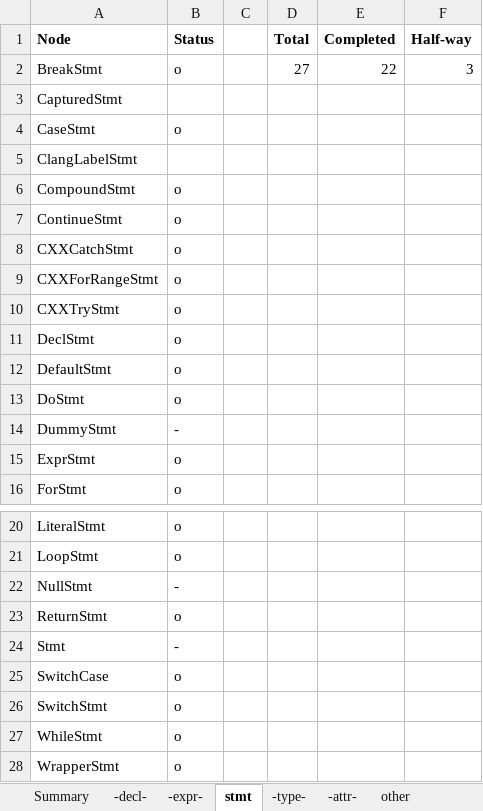
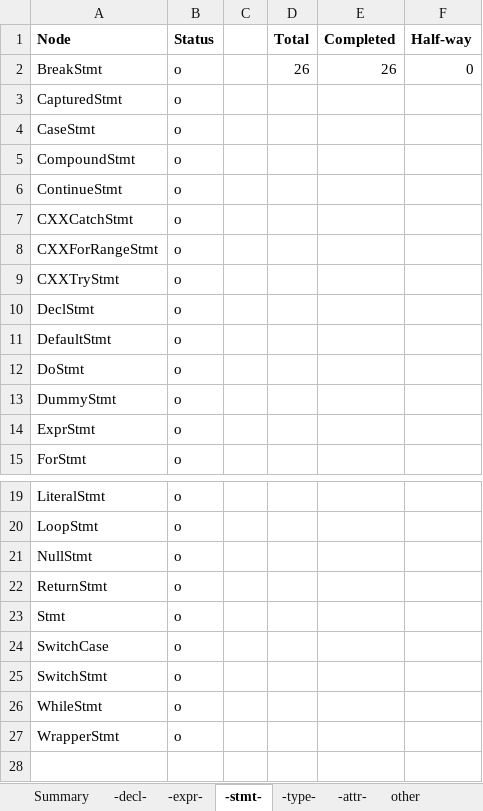
Before and after one commit to specs-feup/clava, an Excel workbook: Clava Parser Restructuring.xlsx, sheet -stmt-, drawn as a sheet; only a part is shown, gaps mark what is left out; values as stored, in another font and other column widths than the file's, no borders; conditional formats not drawn; removed rows and columns are numbered as before the commit, all else as after; the diff names each change by its address in the sheet, - before the commit and + after, or states it on an @@ line.

Commit message:
Converts all Stmt nodes, all nodes that depend of dumper are now converted

```diff
--- a/Clava Parser Restructuring.xlsx (sheet -stmt-)
+++ b/Clava Parser Restructuring.xlsx (sheet -stmt-)
-sheet tab: stmt
+sheet tab: -stmt-
-D2 (Total): 27
+D2 (Total): 26
-E2 (Completed): 22
+E2 (Completed): 26
-F2 (Half-way): 3
+F2 (Half-way): 0
-B3 (Status): (empty)
+B3 (Status): o
-row 5: ClangLabelStmt
-B13 (Status): -
+B13 (Status): o
-B21 (Status): -
+B21 (Status): o
-B23 (Status): -
+B23 (Status): o
```
Also changed, not shown: sheet Summary, 22 other files.
